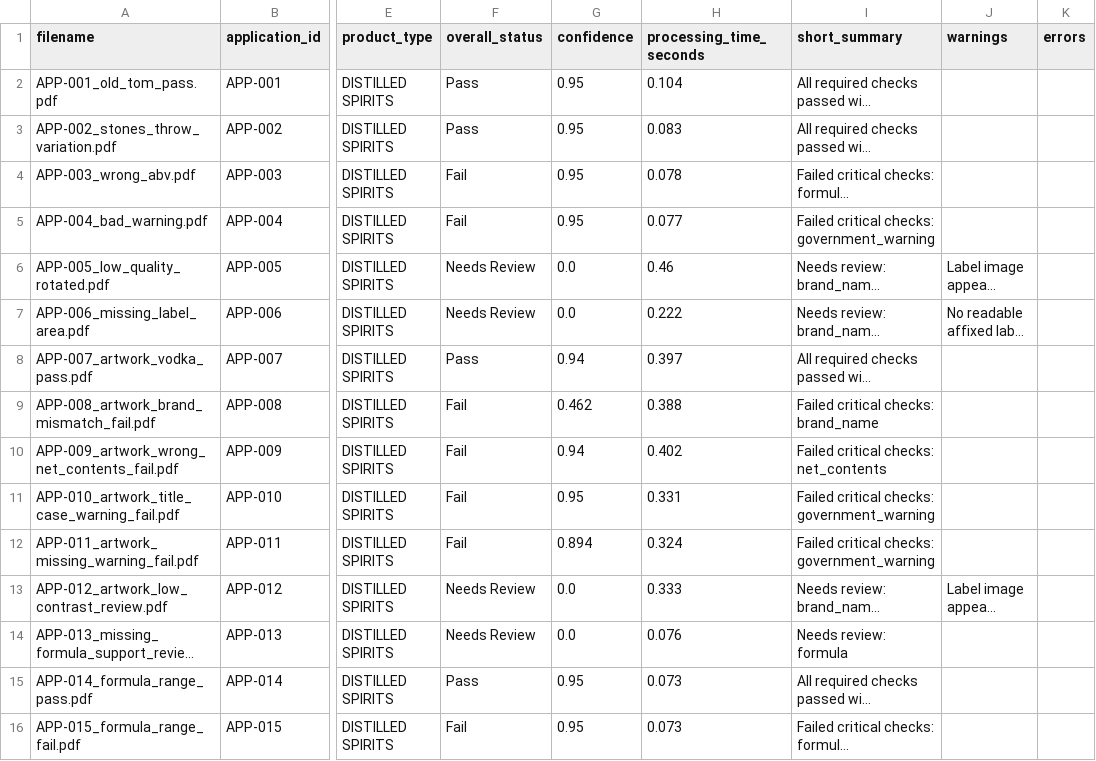
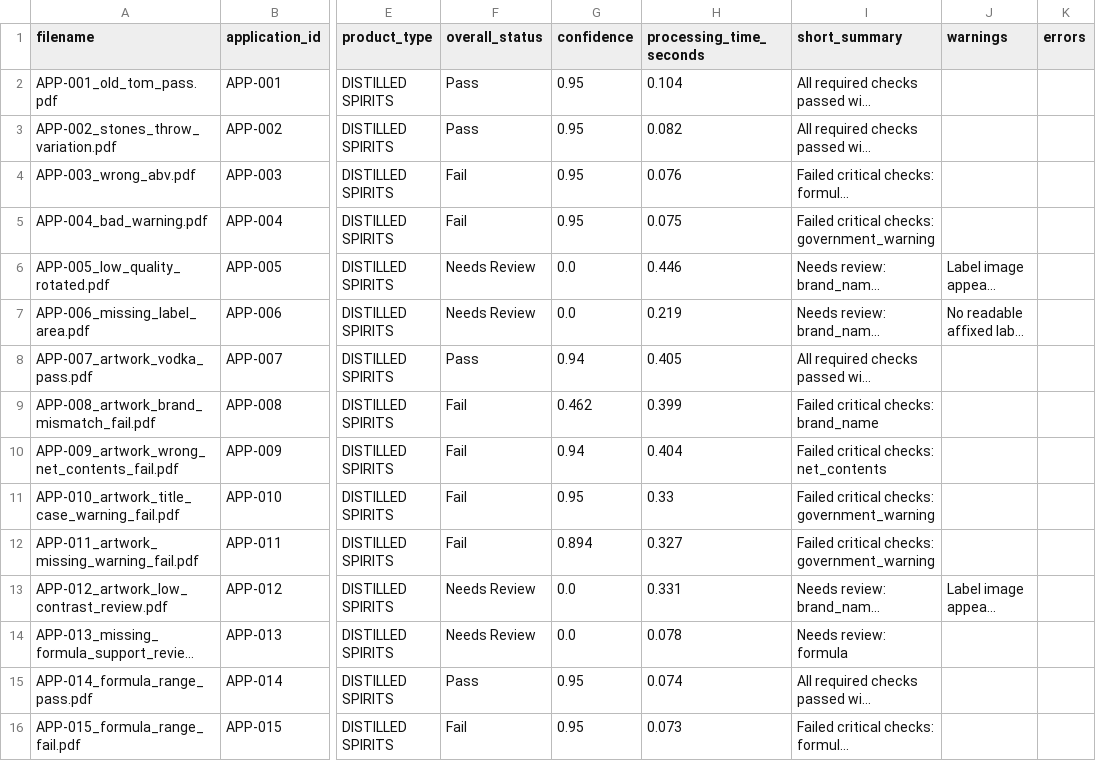
Before and after one commit to binarystyles/alcohol-label-verifier, a CSV file: samples/extracted_results_example.csv, drawn as a sheet; only a part is shown, gaps mark what is left out; long unchanged cells end in …; the diff covers the shown part only; the diff names each change by its address in the sheet, - before the commit and + after, or states it on an @@ line.

```diff
--- a/samples/extracted_results_example.csv
+++ b/samples/extracted_results_example.csv
-H3 (processing_time_seconds): 0.083
+H3 (processing_time_seconds): 0.082
-H4 (processing_time_seconds): 0.078
+H4 (processing_time_seconds): 0.076
-H5 (processing_time_seconds): 0.077
+H5 (processing_time_seconds): 0.075
-H6 (processing_time_seconds): 0.46
+H6 (processing_time_seconds): 0.446
-H7 (processing_time_seconds): 0.222
+H7 (processing_time_seconds): 0.219
-H8 (processing_time_seconds): 0.397
+H8 (processing_time_seconds): 0.405
-H9 (processing_time_seconds): 0.388
+H9 (processing_time_seconds): 0.399
-H10 (processing_time_seconds): 0.402
+H10 (processing_time_seconds): 0.404
-H11 (processing_time_seconds): 0.331
+H11 (processing_time_seconds): 0.33
-H12 (processing_time_seconds): 0.324
+H12 (processing_time_seconds): 0.327
-H13 (processing_time_seconds): 0.333
+H13 (processing_time_seconds): 0.331
-H14 (processing_time_seconds): 0.076
+H14 (processing_time_seconds): 0.078
-H15 (processing_time_seconds): 0.073
+H15 (processing_time_seconds): 0.074
```
Also changed, not shown: 1 added row and 29 edited cells elsewhere in this file, 57 other files.
